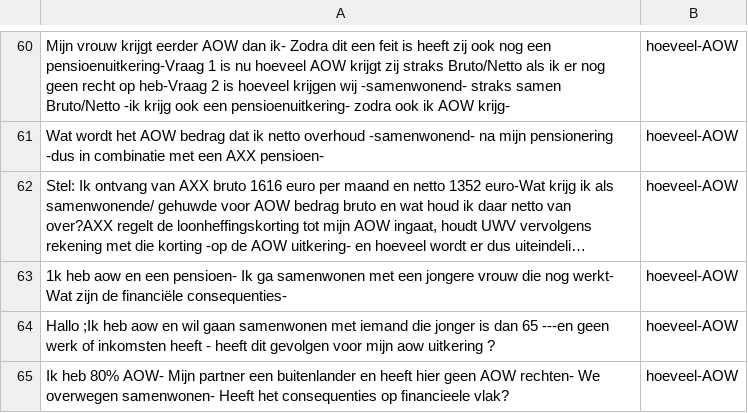
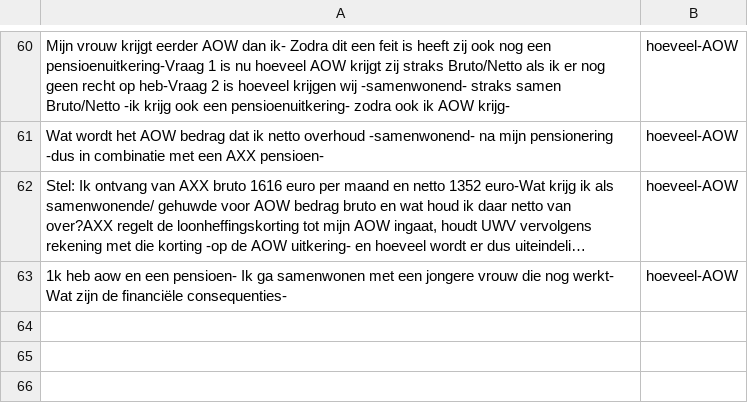
Before and after one commit to irpk/conversation-starter, a CSV file: training/intents.csv, drawn as a sheet; only a part is shown, gaps mark what is left out; long unchanged cells end in …; the diff names each change by its address in the sheet, - before the commit and + after, or states it on an @@ line.

Commit message:
Update intents.csv

```diff
--- a/training/intents.csv
+++ b/training/intents.csv
-row 64: Hallo ;Ik heb aow en wil gaan samenwonen met iemand die jonger is dan 65 ---en geen werk of inkomsten heeft - heeft dit gevolgen voor mijn aow uitkering ? | hoeveel-AOW
-row 65: Ik heb 80% AOW- Mijn partner een buitenlander en heeft hier geen AOW rechten- We overwegen samenwonen- Heeft het consequenties op financieele vlak? | hoeveel-AOW
```
